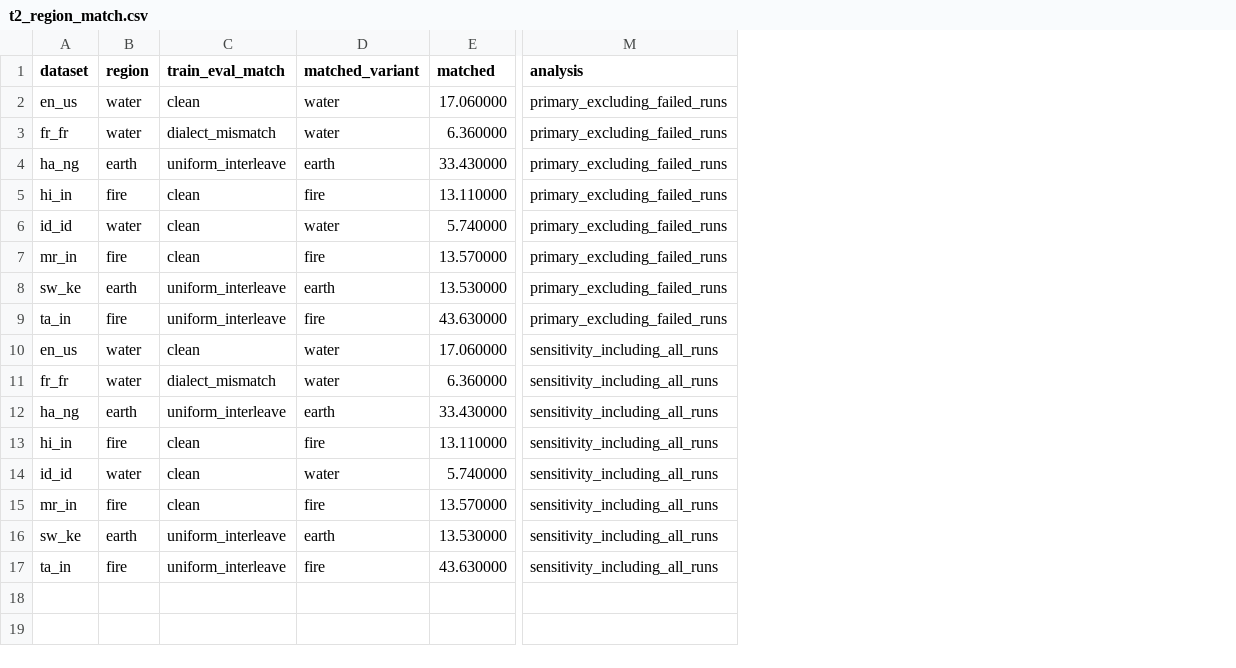
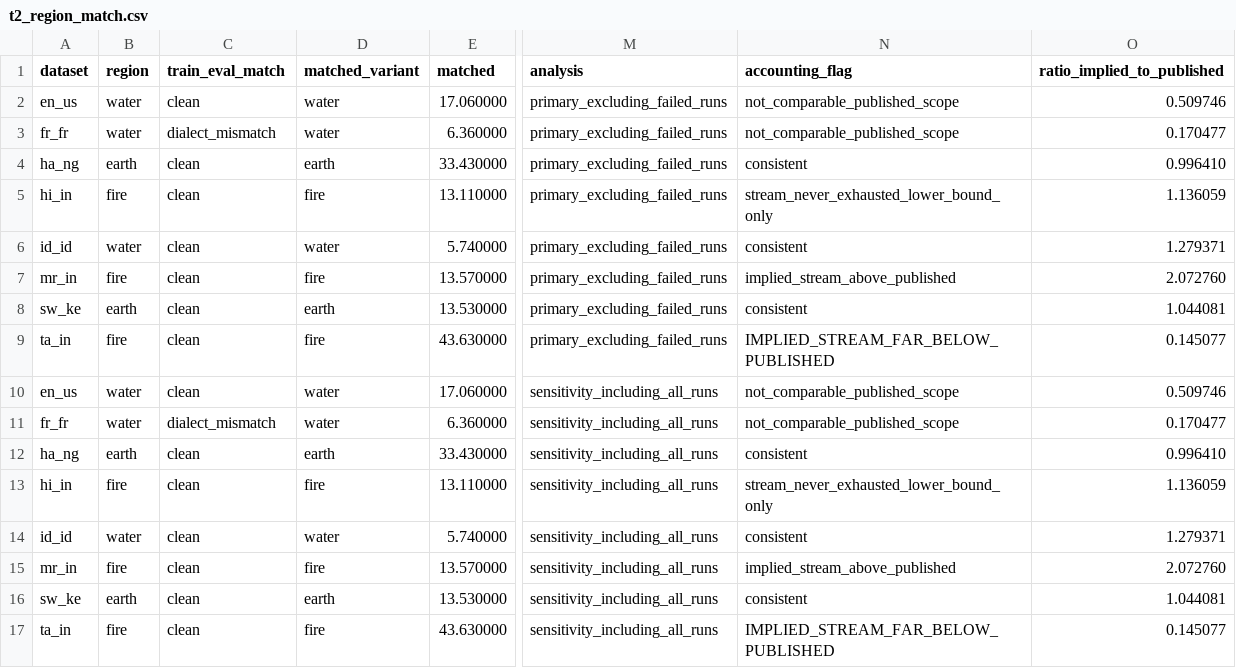
Before and after one commit to arkel23/LALMDecoderAnalysis, a CSV file: results_all/acc/t2_region_match.csv, drawn as a sheet; only a part is shown, gaps mark what is left out; the diff names each change by its address in the sheet, - before the commit and + after, or states it on an @@ line.

Commit message:
Refute the interleaving confound, add local data accounting, make plotter.sh gate on guards
Three corrections after review, each fixed in code rather than prose so it cannot return.

1. Interleaving does not oversample the smaller config. The earlier pass flagged
   ta_in/ha_ng/sw_ke as uniform_interleave, reasoning from uniform 1/N probabilities in the
   loader. That was wrong: the strategy is all_exhausted_without_replacement, which never
   recycles an exhausted dataset, so a combined stream is exactly the sum of its parts.
   verify_interleave_semantics.py proves it offline with exact counts against the loader at
   commit ac7566e -- 100 + 25 yields exactly 125 distinct examples in both the map-style and
   streaming paths, and a three-way pairing is exact, while plain all_exhausted with the same
   probabilities oversamples the smaller set to 122x. TRAIN_EVAL_MATCH no longer carries the
   flag; MULTI_CONFIG_TRAIN records the pairings without implying oversampling.

2. The crs_sc _clean splits are all genuinely cleaned. train, val and test carry the same
   duration-consistency filter; the committed upstream example only demonstrates it on test,
   which is why it read otherwise. analyze_ood_crs.py records a note, not a caveat.

3. Hours and epoch analysis is done here, from logged data only. analyze_data_accounting.py
   reconstructs each training stream from global_step x batch_size x
   gradient_accumulation_steps, audio seconds and the epoch counter, and compares it against a
   frozen WorldSpeech hour snapshot in utils.WORLDSPEECH_HOURS. Each entry carries a scope --
   config, lower_bound, or not_comparable -- because only four languages support a direct
   config-to-config comparison and comparing without it manufactures discrepancies.

   ta_in is the sole anomaly: implied stream 34.82 h against a lower bound of 240 h, ratio
   0.15. Every other comparable language reconciles. With interleaving ruled out, the
   remaining candidate is the silent filter path, and ta_in received no cleaning pass. This
   matters because ta_in carries the largest region-match term.

Also fixes plotter.sh, which had set -u but not set -e: its exit status was only the last
command's, so a failing test_utils_port.py printed FAIL, exited 1, and the run still reported
success. Now set -eu, verified by deliberately breaking a check.

77 checks pass, 19 ordering claims unbroken, 75 numbers verified against their CSVs.

```diff
--- a/results_all/acc/t2_region_match.csv
+++ b/results_all/acc/t2_region_match.csv
+column N (accounting_flag), rows 2-17: not_comparable_published_scope | not_comparable_published_scope | consistent | stream_never_exhausted_lower_bound_only | consistent | implied_stream_above_published | consistent | IMPLIED_STREAM_FAR_BELOW_PUBLISHED | not_comparable_published_scope | not_comparable_published_scope | consistent | stream_never_exhausted_lower_bound_only | consistent | implied_stream_above_published | consistent | IMPLIED_STREAM_FAR_BELOW_PUBLISHED
+column O (ratio_implied_to_published), rows 2-17: 0.509746 | 0.170477 | 0.996410 | 1.136059 | 1.279371 | 2.072760 | 1.044081 | 0.145077 | 0.509746 | 0.170477 | 0.996410 | 1.136059 | 1.279371 | 2.072760 | 1.044081 | 0.145077
-C4 (train_eval_match): uniform_interleave
+C4 (train_eval_match): clean
-C8:C9 (train_eval_match): uniform_interleave
+C8:C9 (train_eval_match): clean
-C12 (train_eval_match): uniform_interleave
+C12 (train_eval_match): clean
-C16:C17 (train_eval_match): uniform_interleave
+C16:C17 (train_eval_match): clean
```
Also changed, not shown: results_all/acc/t1_sample_efficiency.csv, results_all/acc/t3_crs_ood.csv, 14 other files.
